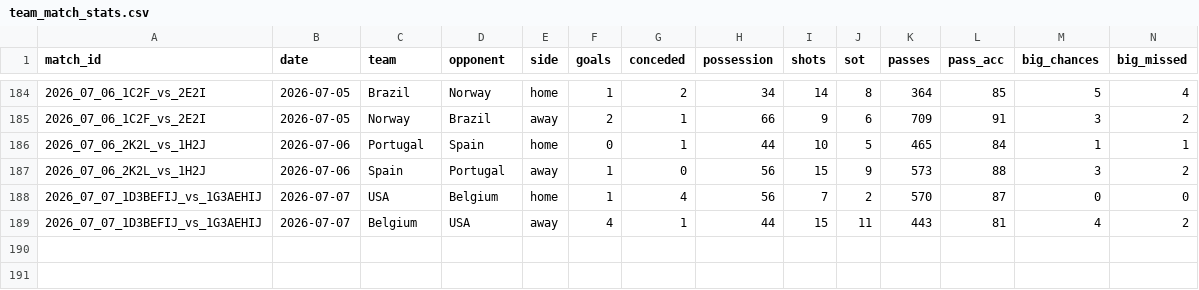
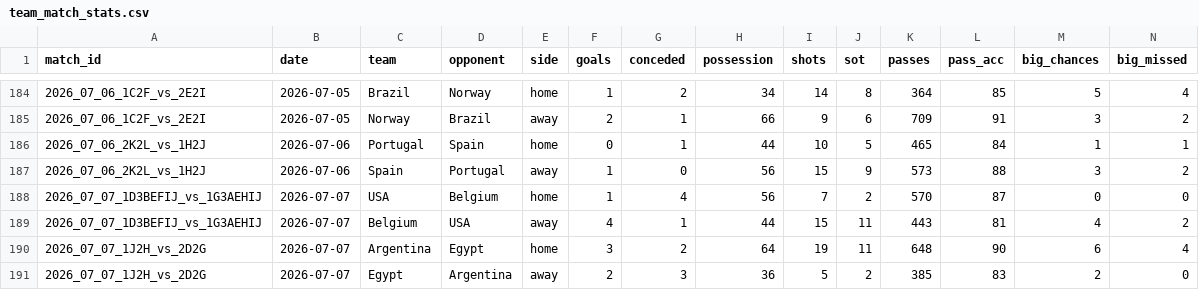
Before and after one commit to RShiri/XWORLDCUPTWIT, a CSV file: wc2026_dashboard/database/team_match_stats.csv, drawn as a sheet; only a part is shown, gaps mark what is left out; rows hold the shown columns only; the diff names each change by its address in the sheet, - before the commit and + after, or states it on an @@ line.

```diff
--- a/wc2026_dashboard/database/team_match_stats.csv
+++ b/wc2026_dashboard/database/team_match_stats.csv
+row 190: 2026_07_07_1J2H_vs_2D2G | 2026-07-07 | Argentina | Egypt | home | 3 | 2 | 64 | 19 | 11 | 648 | 90 | 6 | 4
+row 191: 2026_07_07_1J2H_vs_2D2G | 2026-07-07 | Egypt | Argentina | away | 2 | 3 | 36 | 5 | 2 | 385 | 83 | 2 | 0
```
Also changed, not shown: wc2026_dashboard/database/player_match_stats.csv, wc2026_dashboard/database/players.csv, 11 other files.
